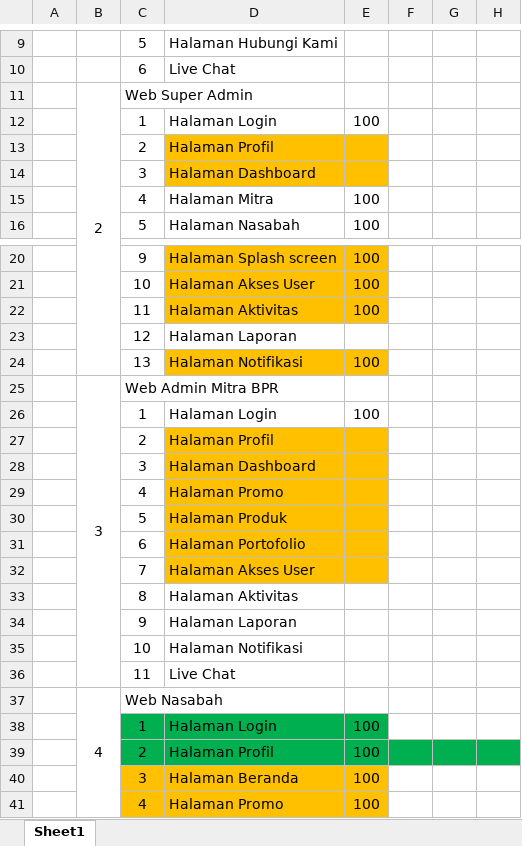
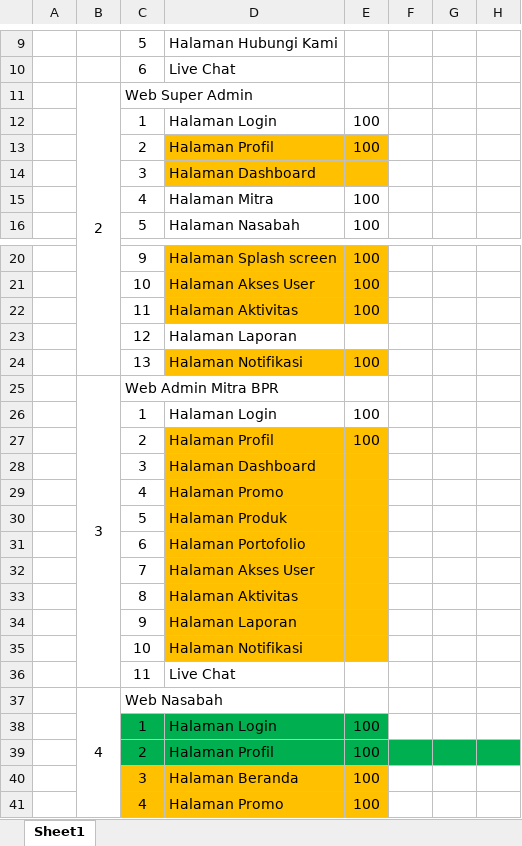
Before and after one commit to putrairawan992/deposito-syariah-v2, an Excel workbook: Dokumen/Halaman Web.xlsx, sheet Sheet1, drawn as a sheet; only a part is shown, gaps mark what is left out; values as stored, in another font and other column widths than the file's, no borders; the diff names each change by its address in the sheet, - before the commit and + after, or states it on an @@ line.

```diff
--- a/Dokumen/Halaman Web.xlsx (sheet Sheet1)
+++ b/Dokumen/Halaman Web.xlsx (sheet Sheet1)
-E13: (empty)
+E13: 100
-E27: (empty)
+E27: 100
-D33:E35 fill: none
+D33:E35 fill: #FFC000
```
Also changed, not shown: 10 other files.
